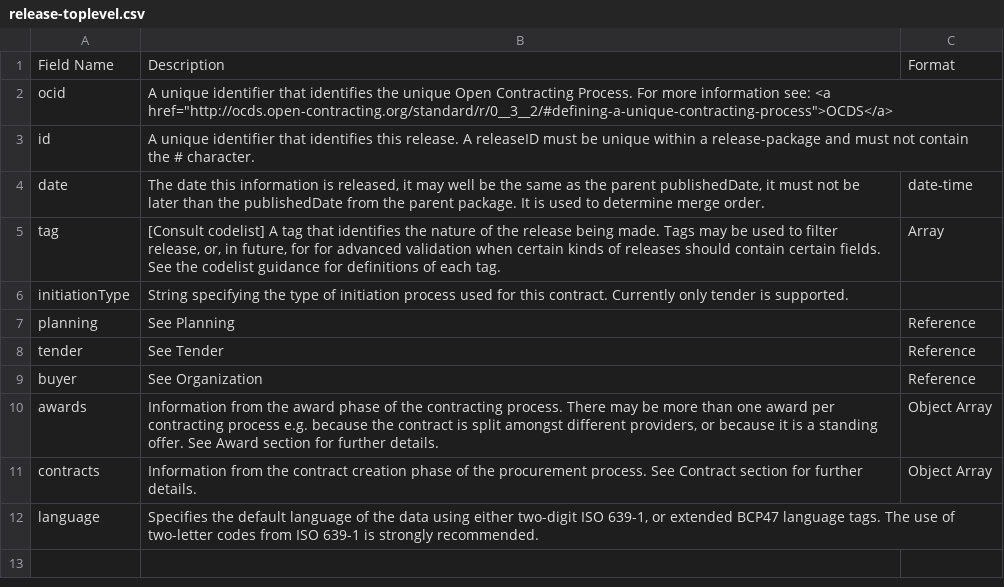
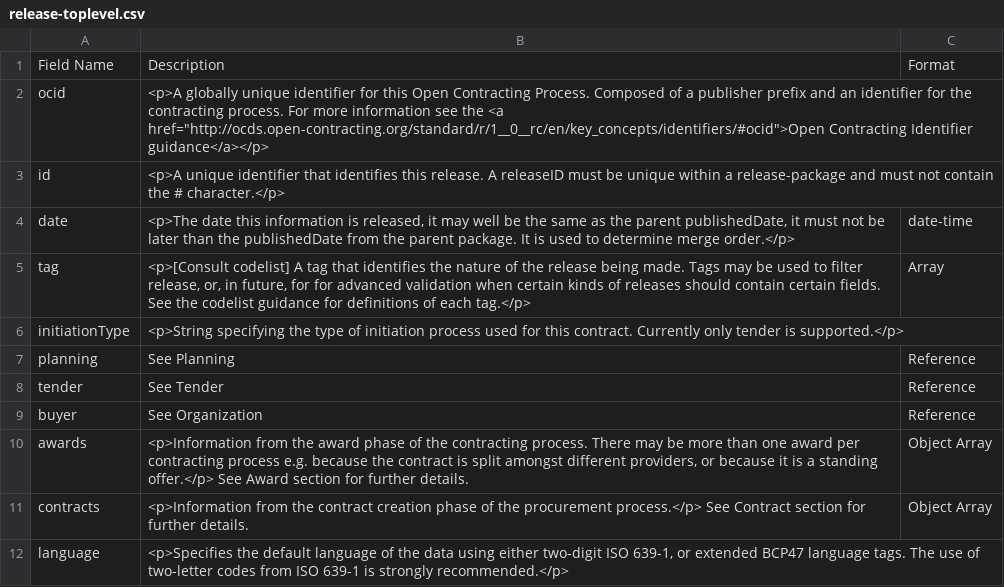
Before and after one commit to open-contracting/standard, a CSV file: standard/docs/field_definitions/release-toplevel.csv, drawn as a sheet.

Commit message:
Adding HTML to descriptive tables

```diff
--- a/standard/docs/field_definitions/release-toplevel.csv
+++ b/standard/docs/field_definitions/release-toplevel.csv
@@ -1,7 +1,7 @@
 Field Name,Description,Format
-ocid,A unique identifier that identifies the unique Open Contracting Process. For more information see: <a href="http://ocds.open-contracting.org/standard/r/0__3__2/#defining-a-unique-contracting-process">OCDS</a>,
-id,A unique identifier that identifies this release. A releaseID must be unique within a release-package and must not contain the # character.,
-date,"The date this information is released, it may well be the same as the parent publishedDate, it must not be later than the publishedDate from the parent package. It is used to determine merge order.",date-time
-tag,"[Consult codelist] A tag that identifies the nature of the release being made. Tags may be used to filter release, or, in future, for for advanced validation when certain kinds of releases should contain certain fields. See the codelist guidance for definitions of each tag.",Array
-initiationType,String specifying the type of initiation process used for this contract. Currently only tender is supported.,
+ocid,"<p>A globally unique identifier for this Open Contracting Process. Composed of a publisher prefix and an identifier for the contracting process. For more information see the <a href=""http://ocds.open-contracting.org/standard/r/1__0__rc/en/key_concepts/identifiers/#ocid"">Open Contracting Identifier guidance</a></p>",
+id,<p>A unique identifier that identifies this release. A releaseID must be unique within a release-package and must not contain the # character.</p>,
+date,"<p>The date this information is released, it may well be the same as the parent publishedDate, it must not be later than the publishedDate from the parent package. It is used to determine merge order.</p>",date-time
+tag,"<p>[Consult codelist] A tag that identifies the nature of the release being made. Tags may be used to filter release, or, in future, for for advanced validation when certain kinds of releases should contain certain fields. See the codelist guidance for definitions of each tag.</p>",Array
+initiationType,<p>String specifying the type of initiation process used for this contract. Currently only tender is supported.</p>,
 planning,See Planning,Reference
@@ -9,4 +9,4 @@ tender,See Tender,Reference
 buyer,See Organization,Reference
-awards,"Information from the award phase of the contracting process. There may be more than one award per contracting process e.g. because the contract is split amongst different providers, or because it is a standing offer. See Award section for further details.",Object Array
-contracts,Information from the contract creation phase of the procurement process. See Contract section for further details.,Object Array
-language,"Specifies the default language of the data using either two-digit ISO 639-1, or extended BCP47 language tags. The use of two-letter codes from ISO 639-1 is strongly recommended.",
+awards,"<p>Information from the award phase of the contracting process. There may be more than one award per contracting process e.g. because the contract is split amongst different providers, or because it is a standing offer.</p> See Award section for further details.",Object Array
+contracts,<p>Information from the contract creation phase of the procurement process.</p> See Contract section for further details.,Object Array
+language,"<p>Specifies the default language of the data using either two-digit ISO 639-1, or extended BCP47 language tags. The use of two-letter codes from ISO 639-1 is strongly recommended.</p>",
```
Also changed, not shown: standard/docs/field_definitions/record-package.csv, standard/docs/field_definitions/release-identifier.csv, 6 other files.
